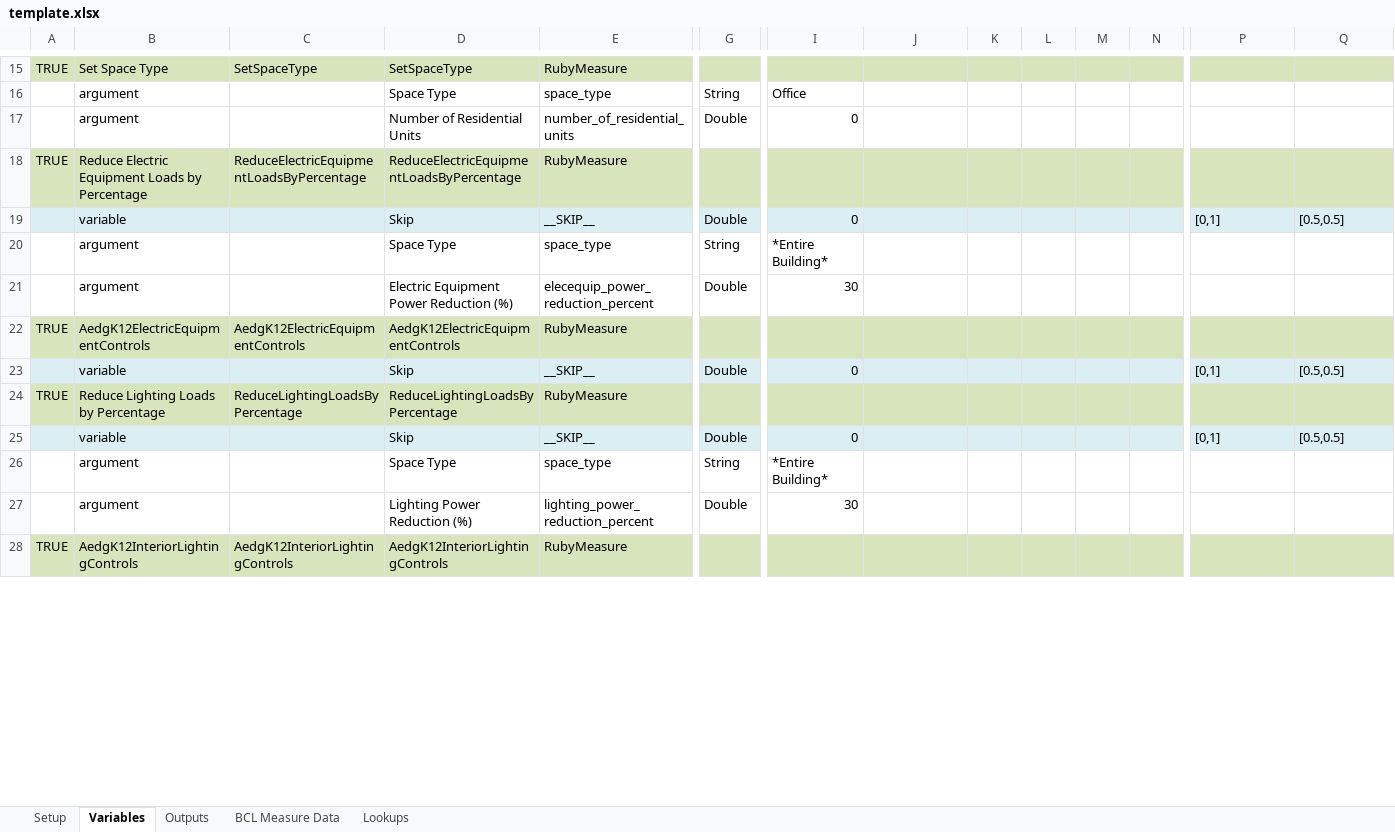
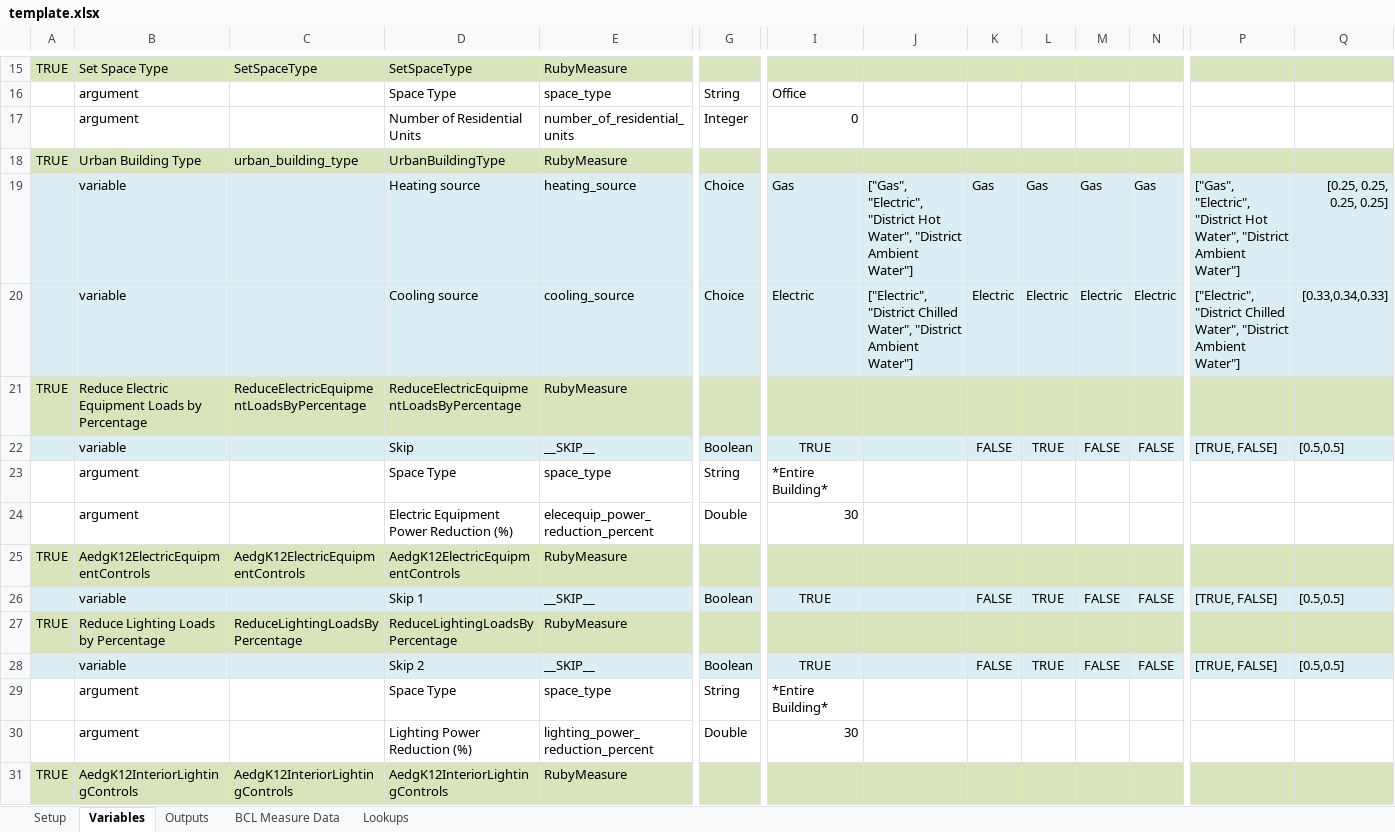
Before and after one commit to NREL/openstudio-urban-measures, an Excel workbook: spreadsheet/template.xlsx, sheet Variables, drawn as a sheet; only a part is shown, gaps mark what is left out; values as stored, in another font and other column widths than the file's, no borders; removed rows and columns are numbered as before the commit, all else as after; rows hold the shown columns only; the diff covers the shown part only; the diff names each change by its address in the sheet, - before the commit and + after, or states it on an @@ line.

```diff
--- a/spreadsheet/template.xlsx (sheet Variables)
+++ b/spreadsheet/template.xlsx (sheet Variables)
-G17: Double
+G17: Integer
+row 18: TRUE | Urban Building Type | urban_building_type | UrbanBuildingType | RubyMeasure
+row 19:  | variable |  | Heating source | heating_source | Choice | Gas | ["Gas", "Electric", "District Hot Water", "District Ambient Water"] | Gas | Gas | Gas | Gas | ["Gas", "Electric", "District Hot Water", "District Ambient Water"] | [0.25, 0.25, 0.25, 0.25]
+row 20:  | variable |  | Cooling source | cooling_source | Choice | Electric | ["Electric", "District Chilled Water", "District Ambient Water"] | Electric | Electric | Electric | Electric | ["Electric", "District Chilled Water", "District Ambient Water"] | [0.33,0.34,0.33]
-row 19:  | variable |  | Skip | __SKIP__ | Double | 0 |  |  |  |  |  | [0,1] | [0.5,0.5]
+row 22:  | variable |  | Skip | __SKIP__ | Boolean | TRUE |  | FALSE | TRUE | FALSE | FALSE | [TRUE, FALSE] | [0.5,0.5]
-row 23:  | variable |  | Skip | __SKIP__ | Double | 0 |  |  |  |  |  | [0,1] | [0.5,0.5]
+row 26:  | variable |  | Skip 1 | __SKIP__ | Boolean | TRUE |  | FALSE | TRUE | FALSE | FALSE | [TRUE, FALSE] | [0.5,0.5]
-row 25:  | variable |  | Skip | __SKIP__ | Double | 0 |  |  |  |  |  | [0,1] | [0.5,0.5]
+row 28:  | variable |  | Skip 2 | __SKIP__ | Boolean | TRUE |  | FALSE | TRUE | FALSE | FALSE | [TRUE, FALSE] | [0.5,0.5]
```
Also changed, not shown: 4 added rows, 4 removed rows and 11 edited cells elsewhere in this sheet, sheet Setup, 2 other files.
